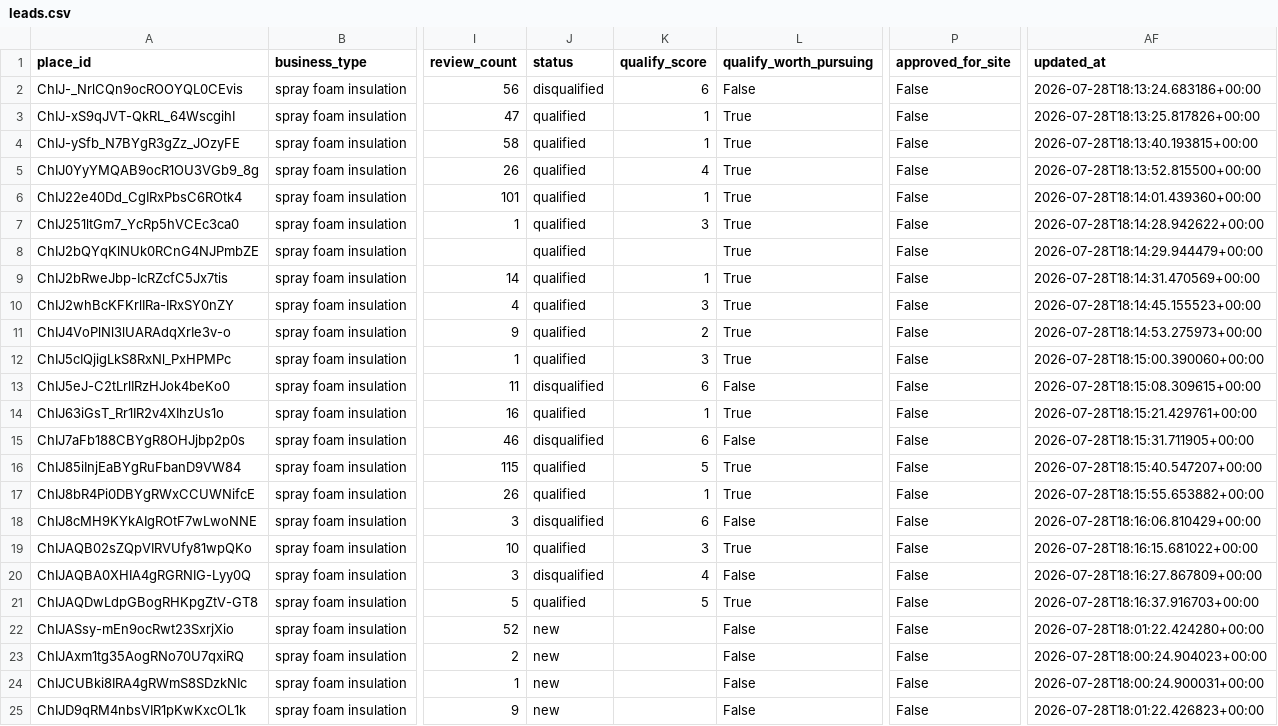
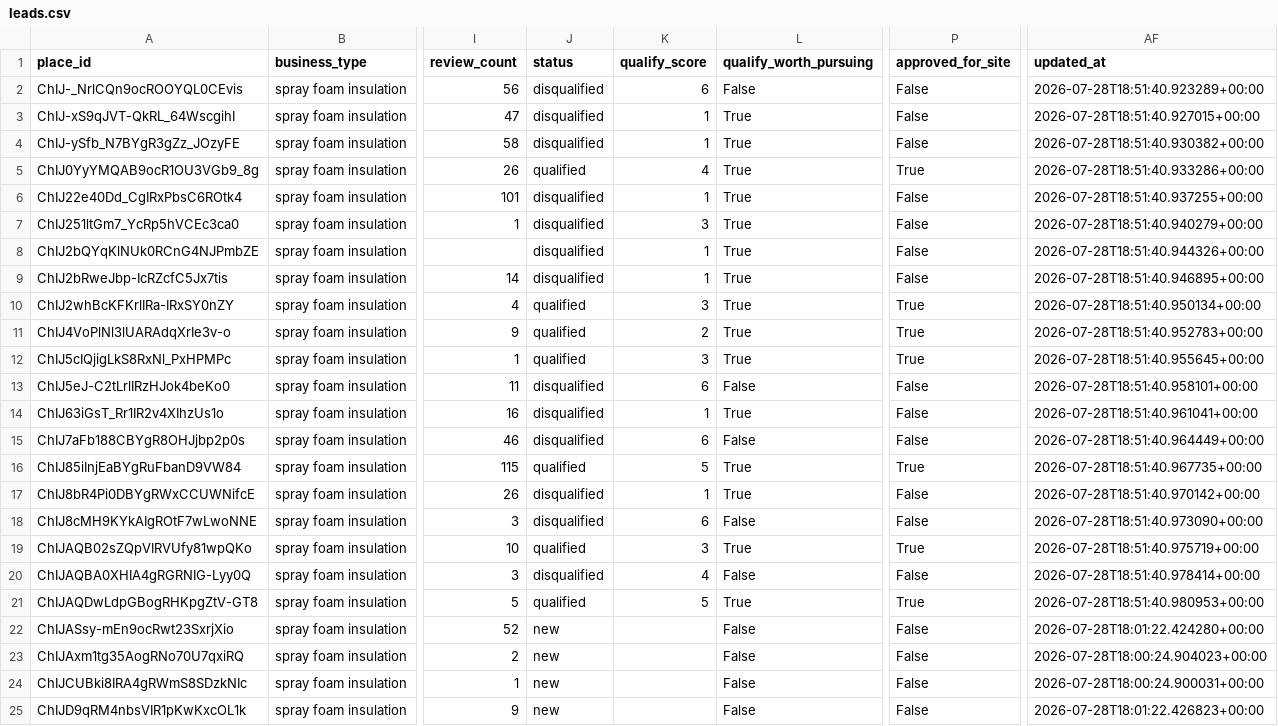
Before and after one commit to stevendelarwelle/hosted-site-outreach, a CSV file: data/leads.csv, drawn as a sheet; only a part is shown, gaps mark what is left out; the diff names each change by its address in the sheet, - before the commit and + after, or states it on an @@ line.

Commit message:
Backfill gate-1 auto-approval onto the 20 already-qualified leads
These were processed by qualify.py before the auto-approval rule
existed, so approved_for_site was stuck at False for all of them
regardless of score. Re-ran the same finalize() decision (score<=5 AND
contact_email present) against their existing stored score/notes/email
— no re-scraping or re-scoring, just re-applying the current rule to
data that was already computed.

7 leads auto-approved for site-gen, 8 flipped from qualified to
disqualified (good score, no discoverable email), 5 unchanged (score
was already >5 either way). Diffed before committing to confirm only
status/approved_for_site/updated_at changed — screenshots, notes,
scores, and everything else preserved exactly as qualify.py wrote them.

```diff
--- a/data/leads.csv
+++ b/data/leads.csv
-AF2 (updated_at): 2026-07-28T18:13:24.683186+00:00
+AF2 (updated_at): 2026-07-28T18:51:40.923289+00:00
-J3:J4 (status): qualified
+J3:J4 (status): disqualified
-AF3 (updated_at): 2026-07-28T18:13:25.817826+00:00
+AF3 (updated_at): 2026-07-28T18:51:40.927015+00:00
-AF4 (updated_at): 2026-07-28T18:13:40.193815+00:00
+AF4 (updated_at): 2026-07-28T18:51:40.930382+00:00
-P5 (approved_for_site): False
+P5 (approved_for_site): True
-AF5 (updated_at): 2026-07-28T18:13:52.815500+00:00
+AF5 (updated_at): 2026-07-28T18:51:40.933286+00:00
-J6:J9 (status): qualified
+J6:J9 (status): disqualified
-AF6 (updated_at): 2026-07-28T18:14:01.439360+00:00
+AF6 (updated_at): 2026-07-28T18:51:40.937255+00:00
-AF7 (updated_at): 2026-07-28T18:14:28.942622+00:00
+AF7 (updated_at): 2026-07-28T18:51:40.940279+00:00
-K8 (qualify_score): (empty)
+K8 (qualify_score): 1
-AF8 (updated_at): 2026-07-28T18:14:29.944479+00:00
+AF8 (updated_at): 2026-07-28T18:51:40.944326+00:00
-AF9 (updated_at): 2026-07-28T18:14:31.470569+00:00
+AF9 (updated_at): 2026-07-28T18:51:40.946895+00:00
-P10:P12 (approved_for_site): False
+P10:P12 (approved_for_site): True
-AF10 (updated_at): 2026-07-28T18:14:45.155523+00:00
+AF10 (updated_at): 2026-07-28T18:51:40.950134+00:00
-AF11 (updated_at): 2026-07-28T18:14:53.275973+00:00
+AF11 (updated_at): 2026-07-28T18:51:40.952783+00:00
-AF12 (updated_at): 2026-07-28T18:15:00.390060+00:00
+AF12 (updated_at): 2026-07-28T18:51:40.955645+00:00
-AF13 (updated_at): 2026-07-28T18:15:08.309615+00:00
+AF13 (updated_at): 2026-07-28T18:51:40.958101+00:00
-J14 (status): qualified
+J14 (status): disqualified
-AF14 (updated_at): 2026-07-28T18:15:21.429761+00:00
+AF14 (updated_at): 2026-07-28T18:51:40.961041+00:00
-AF15 (updated_at): 2026-07-28T18:15:31.711905+00:00
+AF15 (updated_at): 2026-07-28T18:51:40.964449+00:00
-P16 (approved_for_site): False
+P16 (approved_for_site): True
-AF16 (updated_at): 2026-07-28T18:15:40.547207+00:00
+AF16 (updated_at): 2026-07-28T18:51:40.967735+00:00
-J17 (status): qualified
+J17 (status): disqualified
-AF17 (updated_at): 2026-07-28T18:15:55.653882+00:00
+AF17 (updated_at): 2026-07-28T18:51:40.970142+00:00
-AF18 (updated_at): 2026-07-28T18:16:06.810429+00:00
+AF18 (updated_at): 2026-07-28T18:51:40.973090+00:00
-P19 (approved_for_site): False
+P19 (approved_for_site): True
-AF19 (updated_at): 2026-07-28T18:16:15.681022+00:00
+AF19 (updated_at): 2026-07-28T18:51:40.975719+00:00
-AF20 (updated_at): 2026-07-28T18:16:27.867809+00:00
+AF20 (updated_at): 2026-07-28T18:51:40.978414+00:00
-P21 (approved_for_site): False
+P21 (approved_for_site): True
-AF21 (updated_at): 2026-07-28T18:16:37.916703+00:00
+AF21 (updated_at): 2026-07-28T18:51:40.980953+00:00
```
